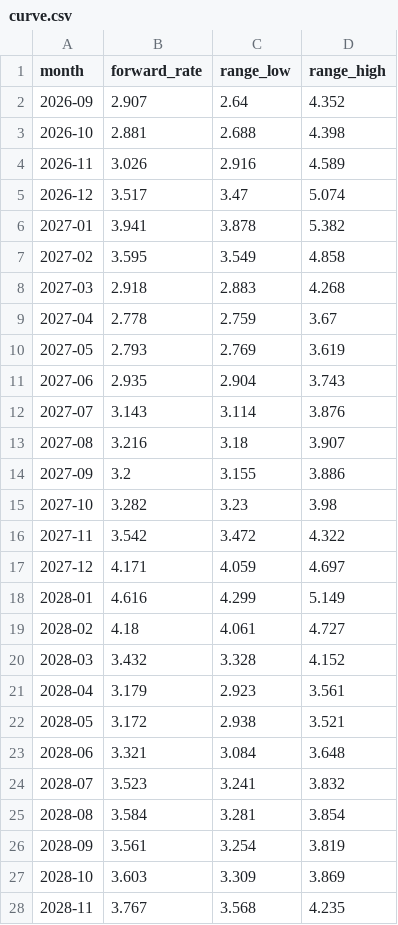
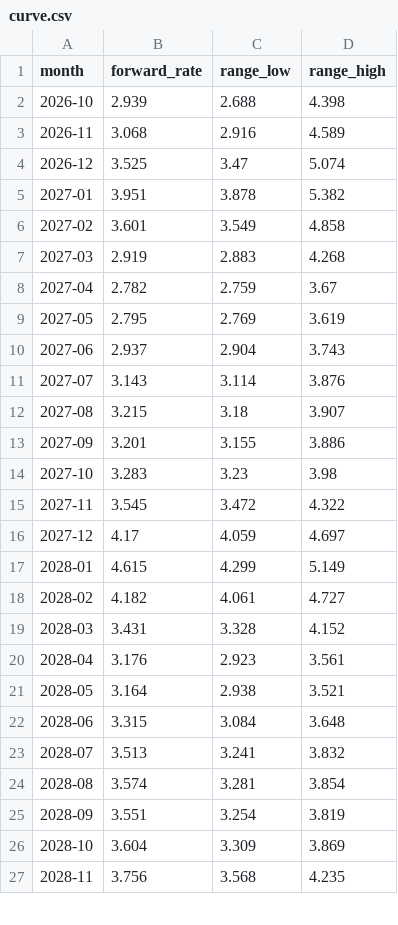
Before and after one commit to arthur-m3/gas-chart, a CSV file: outputs/curve.csv, drawn as a sheet; only a part is shown; the diff covers the shown part only.

```diff
--- a/outputs/curve.csv
+++ b/outputs/curve.csv
@@ -1,28 +1,27 @@
 month,forward_rate,range_low,range_high
-2026-09,2.907,2.64,4.352
-2026-10,2.881,2.688,4.398
-2026-11,3.026,2.916,4.589
-2026-12,3.517,3.47,5.074
-2027-01,3.941,3.878,5.382
-2027-02,3.595,3.549,4.858
-2027-03,2.918,2.883,4.268
-2027-04,2.778,2.759,3.67
-2027-05,2.793,2.769,3.619
-2027-06,2.935,2.904,3.743
+2026-10,2.939,2.688,4.398
+2026-11,3.068,2.916,4.589
+2026-12,3.525,3.47,5.074
+2027-01,3.951,3.878,5.382
+2027-02,3.601,3.549,4.858
+2027-03,2.919,2.883,4.268
+2027-04,2.782,2.759,3.67
+2027-05,2.795,2.769,3.619
+2027-06,2.937,2.904,3.743
 2027-07,3.143,3.114,3.876
-2027-08,3.216,3.18,3.907
-2027-09,3.2,3.155,3.886
-2027-10,3.282,3.23,3.98
-2027-11,3.542,3.472,4.322
-2027-12,4.171,4.059,4.697
-2028-01,4.616,4.299,5.149
-2028-02,4.18,4.061,4.727
-2028-03,3.432,3.328,4.152
-2028-04,3.179,2.923,3.561
-2028-05,3.172,2.938,3.521
-2028-06,3.321,3.084,3.648
-2028-07,3.523,3.241,3.832
-2028-08,3.584,3.281,3.854
-2028-09,3.561,3.254,3.819
-2028-10,3.603,3.309,3.869
-2028-11,3.767,3.568,4.235
+2027-08,3.215,3.18,3.907
+2027-09,3.201,3.155,3.886
+2027-10,3.283,3.23,3.98
+2027-11,3.545,3.472,4.322
+2027-12,4.17,4.059,4.697
+2028-01,4.615,4.299,5.149
+2028-02,4.182,4.061,4.727
+2028-03,3.431,3.328,4.152
+2028-04,3.176,2.923,3.561
+2028-05,3.164,2.938,3.521
+2028-06,3.315,3.084,3.648
+2028-07,3.513,3.241,3.832
+2028-08,3.574,3.281,3.854
+2028-09,3.551,3.254,3.819
+2028-10,3.604,3.309,3.869
+2028-11,3.756,3.568,4.235
```
Also changed, not shown: 37 edited cells elsewhere in this file, 2 other files.
